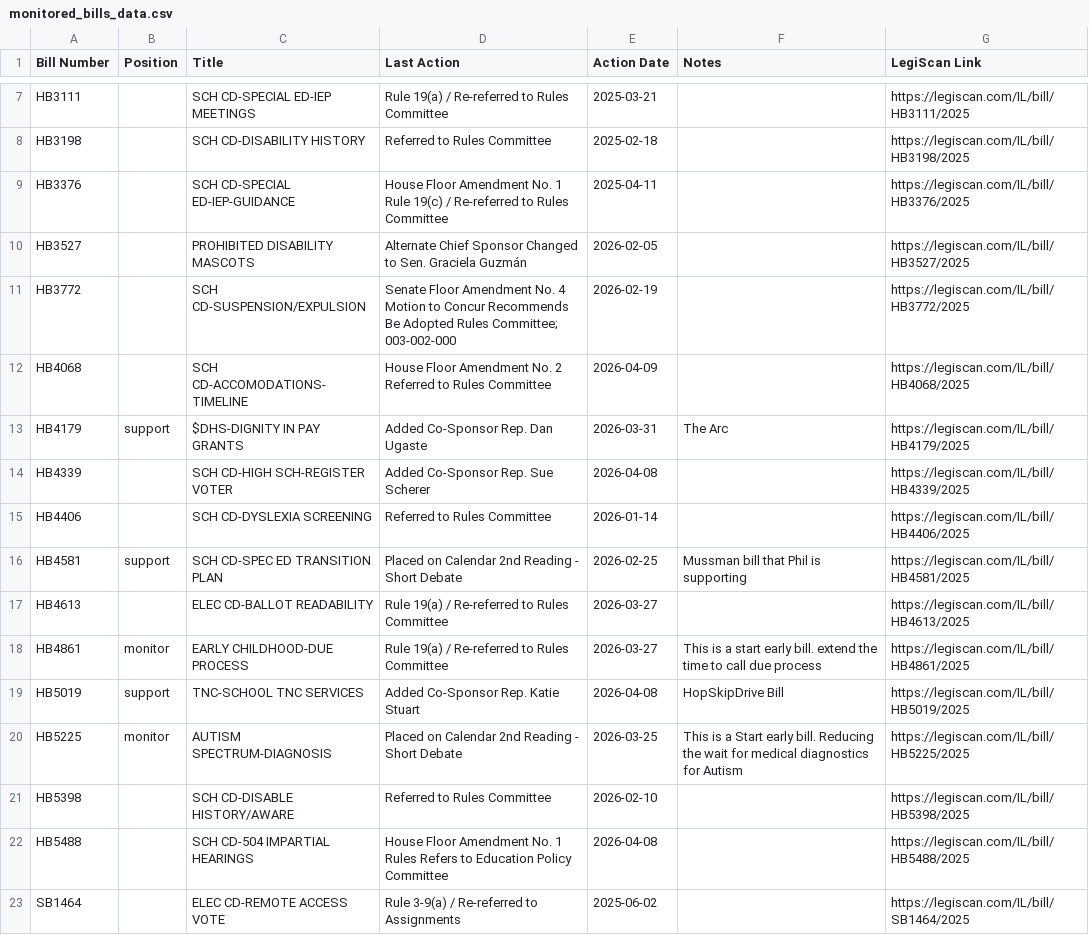
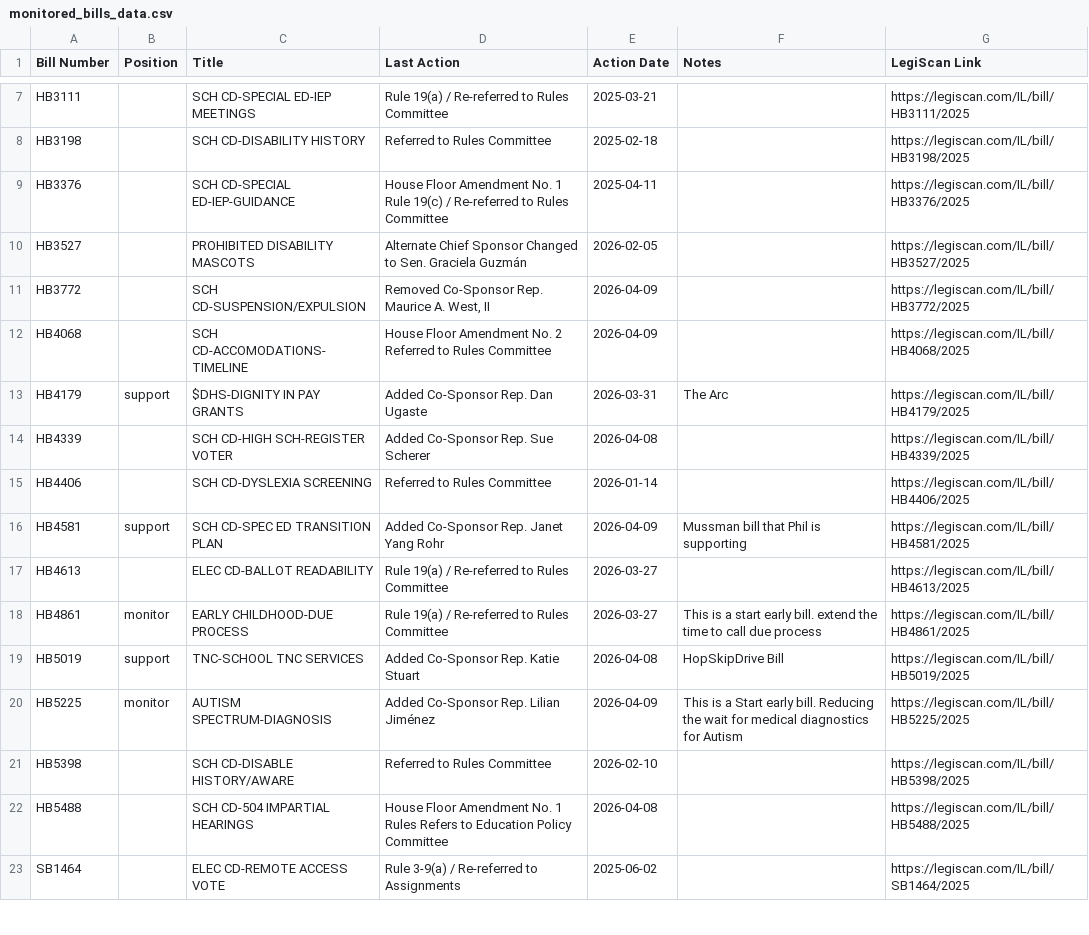
Before and after one commit to lallfran15/ilga-bill-tracker, a CSV file: monitored_bills_data.csv, drawn as a sheet; only a part is shown, gaps mark what is left out.

```diff
--- a/monitored_bills_data.csv
+++ b/monitored_bills_data.csv
@@ -10,3 +10,3 @@ HB3376,,SCH CD-SPECIAL ED-IEP-GUIDANCE,House Floor Amendment No. 1 Rule 19(c) /
 HB3527,,PROHIBITED DISABILITY MASCOTS,Alternate Chief Sponsor Changed to Sen. Graciela Guzmán,2026-02-05,,https://legiscan.com/IL/bill/HB3527/2025
-HB3772,,SCH CD-SUSPENSION/EXPULSION,Senate Floor Amendment No. 4 Motion to Concur Recommends Be Adopted Rules Committee; 003-002-000,2026-02-19,,https://legiscan.com/IL/bill/HB3772/2025
+HB3772,,SCH CD-SUSPENSION/EXPULSION,"Removed Co-Sponsor Rep. Maurice A. West, II",2026-04-09,,https://legiscan.com/IL/bill/HB3772/2025
 HB4068,,SCH CD-ACCOMODATIONS-TIMELINE,House Floor Amendment No. 2 Referred to Rules Committee,2026-04-09,,https://legiscan.com/IL/bill/HB4068/2025
@@ -15,3 +15,3 @@ HB4339,,SCH CD-HIGH SCH-REGISTER VOTER,Added Co-Sponsor Rep. Sue Scherer,2026-04
 HB4406,,SCH CD-DYSLEXIA SCREENING,Referred to Rules Committee,2026-01-14,,https://legiscan.com/IL/bill/HB4406/2025
-HB4581,support,SCH CD-SPEC ED TRANSITION PLAN,Placed on Calendar 2nd Reading - Short Debate,2026-02-25,Mussman bill that Phil is supporting,https://legiscan.com/IL/bill/HB4581/2025
+HB4581,support,SCH CD-SPEC ED TRANSITION PLAN,Added Co-Sponsor Rep. Janet Yang Rohr,2026-04-09,Mussman bill that Phil is supporting,https://legiscan.com/IL/bill/HB4581/2025
 HB4613,,ELEC CD-BALLOT READABILITY,Rule 19(a) / Re-referred to Rules Committee,2026-03-27,,https://legiscan.com/IL/bill/HB4613/2025
@@ -19,3 +19,3 @@ HB4861,monitor,EARLY CHILDHOOD-DUE PROCESS,Rule 19(a) / Re-referred to Rules Com
 HB5019,support,TNC-SCHOOL TNC SERVICES,Added Co-Sponsor Rep. Katie Stuart,2026-04-08,HopSkipDrive Bill,https://legiscan.com/IL/bill/HB5019/2025
-HB5225,monitor,AUTISM SPECTRUM-DIAGNOSIS,Placed on Calendar 2nd Reading - Short Debate,2026-03-25,This is a Start early bill. Reducing the wait for medical diagnostics for Autism,https://legiscan.com/IL/bill/HB5225/2025
+HB5225,monitor,AUTISM SPECTRUM-DIAGNOSIS,Added Co-Sponsor Rep. Lilian Jiménez,2026-04-09,This is a Start early bill. Reducing the wait for medical diagnostics for Autism,https://legiscan.com/IL/bill/HB5225/2025
 HB5398,,SCH CD-DISABLE HISTORY/AWARE,Referred to Rules Committee,2026-02-10,,https://legiscan.com/IL/bill/HB5398/2025
```
Also changed, not shown: 3 other files.
